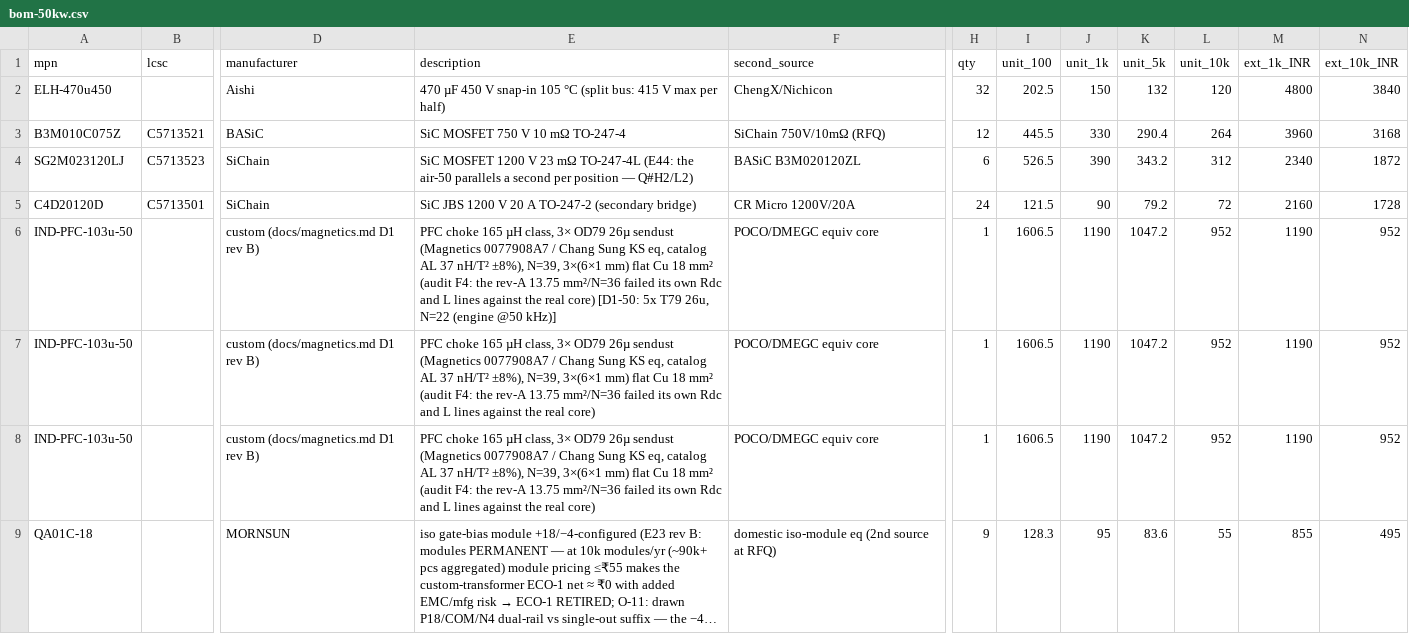
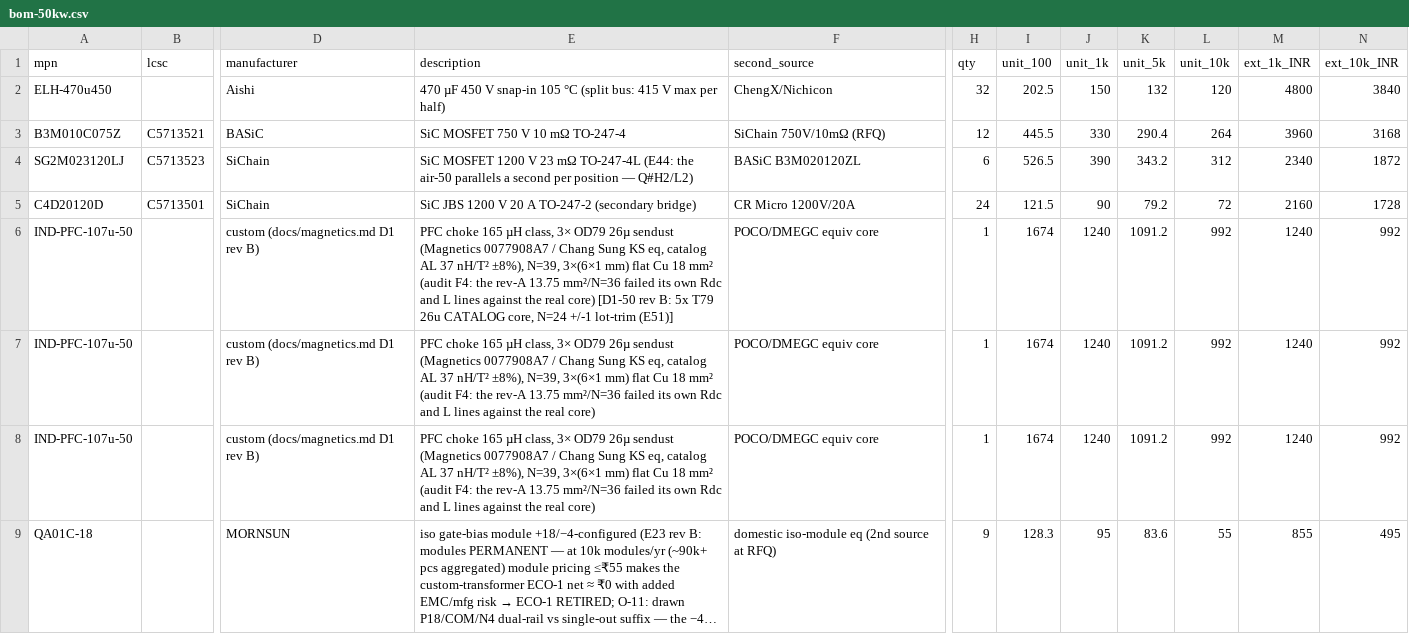
Before and after one commit to vectivolt/DC-Modules, a CSV file: calculations/out/bom-50kw.csv, drawn as a sheet; only a part is shown, gaps mark what is left out; long unchanged cells end in …; the diff covers the shown part only; the diff names each change by its address in the sheet, - before the commit and + after, or states it on an @@ line.

```diff
--- a/calculations/out/bom-50kw.csv
+++ b/calculations/out/bom-50kw.csv
-A6:A8 (mpn): IND-PFC-103u-50
+A6:A8 (mpn): IND-PFC-107u-50
-E6 (description): …real core) [D1-50: 5x T79 26u, N=22 (engine @50 kHz)]
+E6 (description): …real core) [D1-50 rev B: 5x T79 26u CATALOG core, N=24 +/-1 lot-trim (E51)]
-I6:I8 (unit_100): 1606.5
+I6:I8 (unit_100): 1674
-J6:J8 (unit_1k): 1190
+J6:J8 (unit_1k): 1240
-K6:K8 (unit_5k): 1047.2
+K6:K8 (unit_5k): 1091.2
-L6:L8 (unit_10k): 952
+L6:L8 (unit_10k): 992
-M6:M8 (ext_1k_INR): 1190
+M6:M8 (ext_1k_INR): 1240
-N6:N8 (ext_10k_INR): 952
+N6:N8 (ext_10k_INR): 992
```
Also changed, not shown: 8 edited cells elsewhere in this file, calculations/out/bom-40kw.csv, calculations/out/bom-50kwa.csv, 45 other files.
